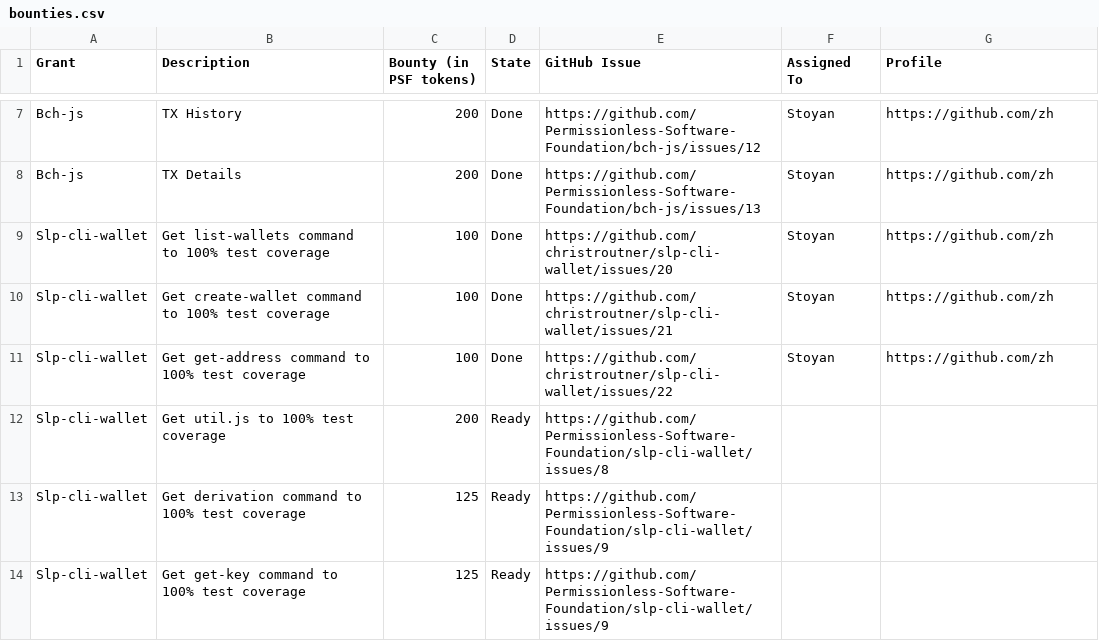
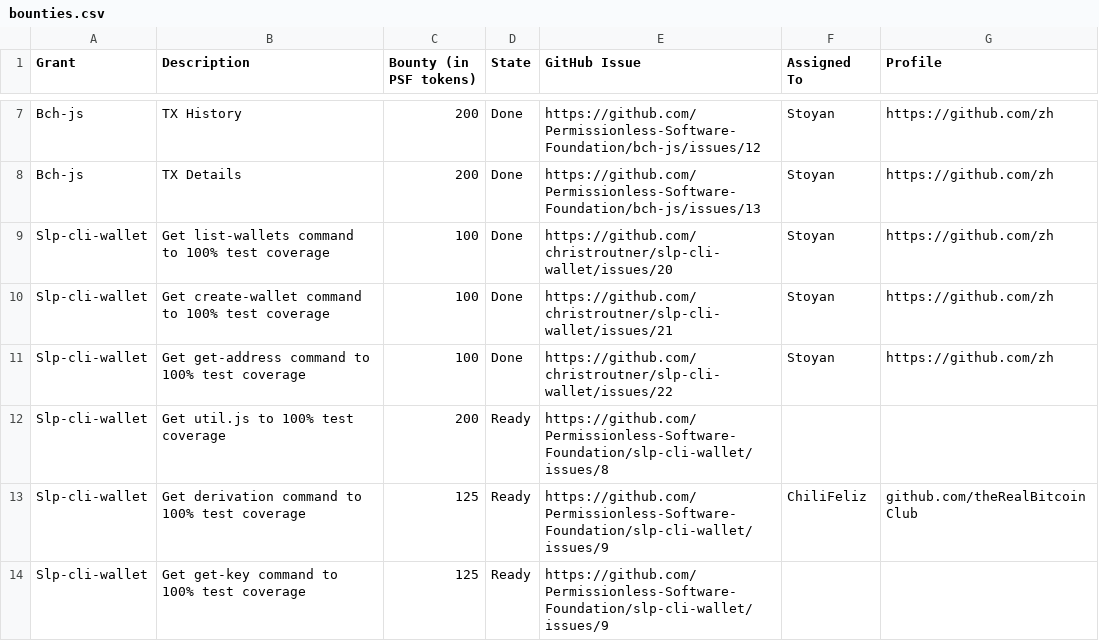
Before and after one commit to Permissionless-Software-Foundation/bounties, a CSV file: bounties.csv, drawn as a sheet; only a part is shown, gaps mark what is left out.

Commit message:
Update bounties.csv

```diff
--- a/bounties.csv
+++ b/bounties.csv
@@ -12,3 +12,3 @@ Slp-cli-wallet,Get get-address command to 100% test coverage,100,Done,https://gi
 Slp-cli-wallet,Get util.js to 100% test coverage,200,Ready,https://github.com/Permissionless-Software-Foundation/slp-cli-wallet/issues/8,,
-Slp-cli-wallet,Get derivation command to 100% test coverage,125,Ready,https://github.com/Permissionless-Software-Foundation/slp-cli-wallet/issues/9,,
+Slp-cli-wallet,Get derivation command to 100% test coverage,125,Ready,https://github.com/Permissionless-Software-Foundation/slp-cli-wallet/issues/9,ChiliFeliz,github.com/theRealBitcoinClub
 Slp-cli-wallet,Get get-key command to 100% test coverage,125,Ready,https://github.com/Permissionless-Software-Foundation/slp-cli-wallet/issues/9,,
```
